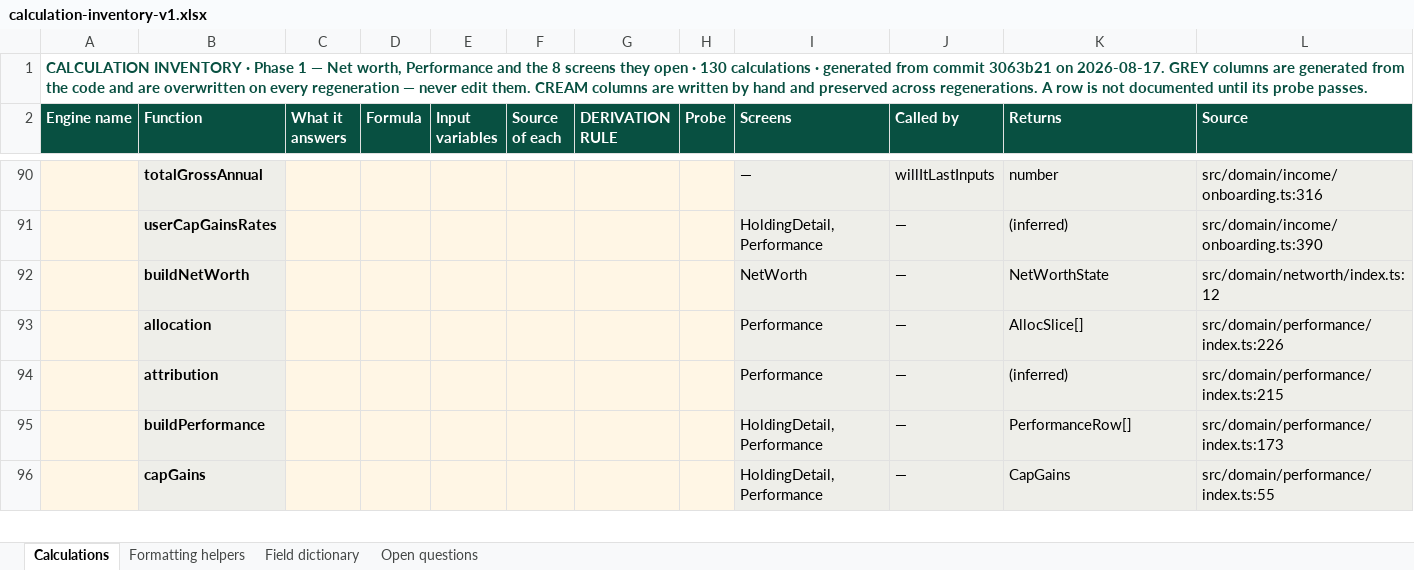
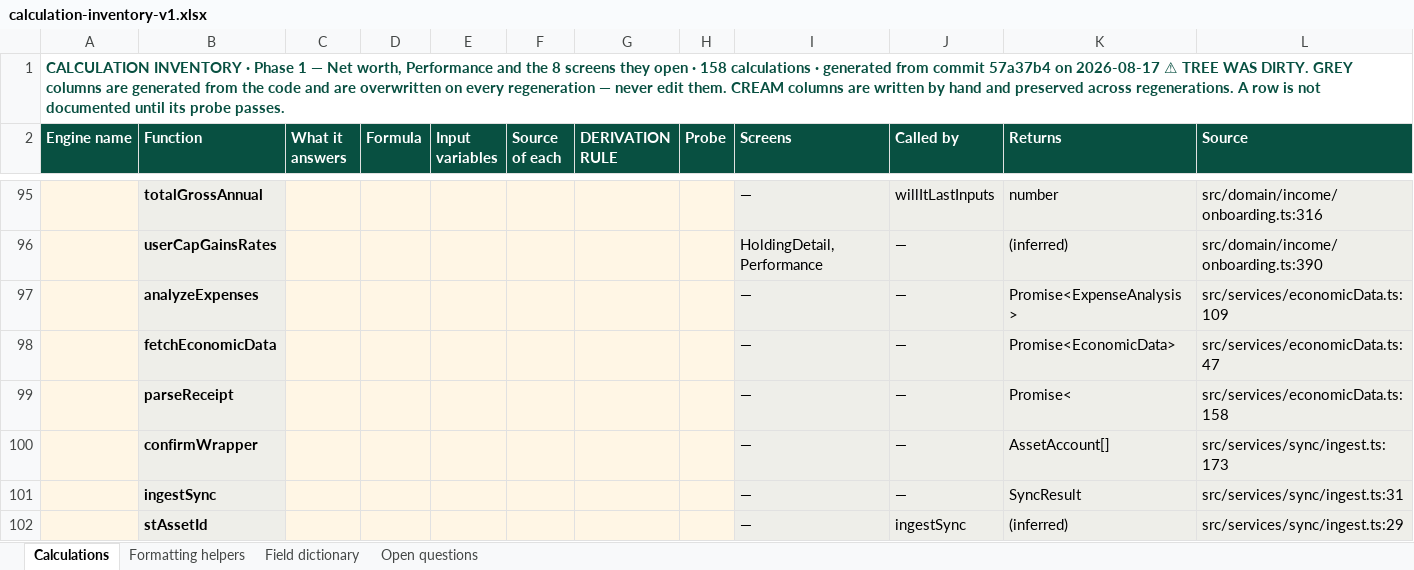
Before and after one commit to Finwise-io/finwise, an Excel workbook: Calculation Module/calculation-inventory-v1.xlsx, sheet Calculations, drawn as a sheet; only a part is shown, gaps mark what is left out; the shorter side is filled out with more unchanged rows; values as stored, in another font and other column widths than the file's, no borders; the diff covers the shown part only; the diff names each change by its address in the sheet, - before the commit and + after, or states it on an @@ line.

```diff
--- a/Calculation Module/calculation-inventory-v1.xlsx (sheet Calculations)
+++ b/Calculation Module/calculation-inventory-v1.xlsx (sheet Calculations)
-A1 (Engine name): …open · 130 calculations · generated from commit 3063b21 on 2026-08-17. GREY columns…
+A1 (Engine name): …open · 158 calculations · generated from commit 57a37b4 on 2026-08-17 ⚠ TREE WAS DIRTY. GREY columns…
+row 97:  | analyzeExpenses |  |  |  |  |  |  | — | — | Promise<ExpenseAnalysis> | src/services/economicData.ts:109
+row 98:  | fetchEconomicData |  |  |  |  |  |  | — | — | Promise<EconomicData> | src/services/economicData.ts:47
+row 99:  | parseReceipt |  |  |  |  |  |  | — | — | Promise< | src/services/economicData.ts:158
+row 100:  | confirmWrapper |  |  |  |  |  |  | — | — | AssetAccount[] | src/services/sync/ingest.ts:173
+row 101:  | ingestSync |  |  |  |  |  |  | — | — | SyncResult | src/services/sync/ingest.ts:31
+row 102:  | stAssetId |  |  |  |  |  |  | — | ingestSync | (inferred) | src/services/sync/ingest.ts:29
```
Also changed, not shown: 22 added rows and 19 edited cells elsewhere in this sheet, sheet Formatting helpers, 3 other files.
